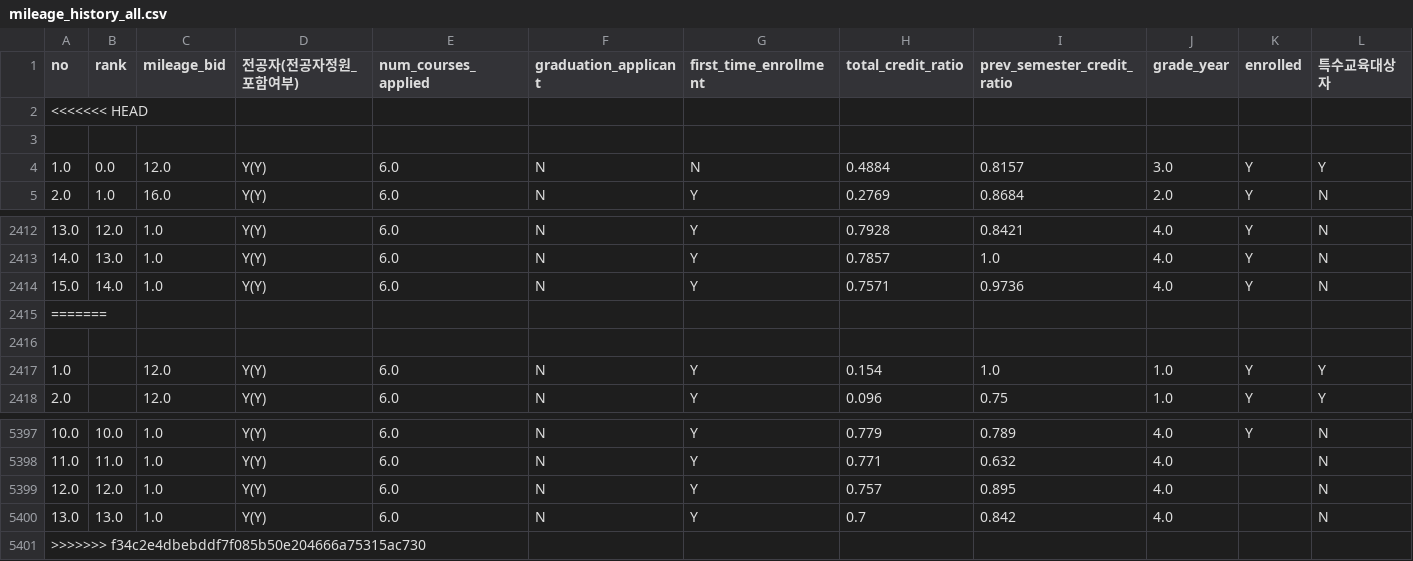
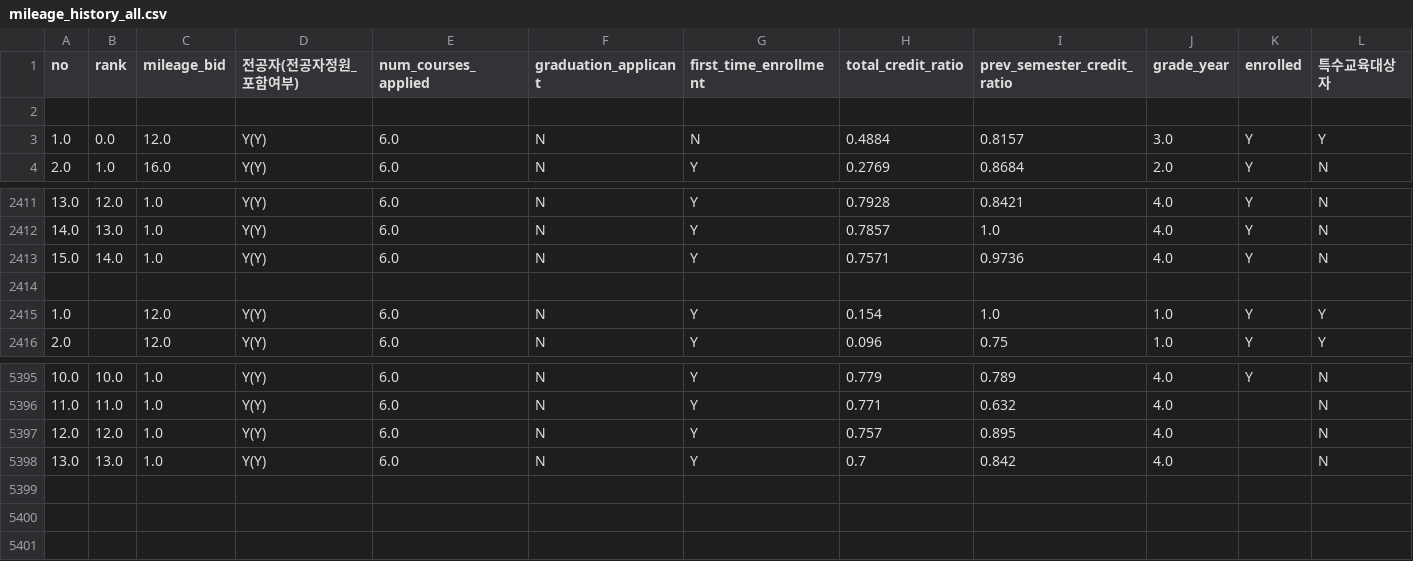
Before and after one commit to geisshver0507/Sugang-Optimizer, a CSV file: mileage_history_all.csv, drawn as a sheet; only a part is shown, gaps mark what is left out; rows hold the shown columns only; the diff names each change by its address in the sheet, - before the commit and + after, or states it on an @@ line.

```diff
--- a/mileage_history_all.csv
+++ b/mileage_history_all.csv
-row 2: <<<<<<< HEAD
-row 2415: =======
-row 5401: >>>>>>> f34c2e4dbebddf7f085b50e204666a75315ac730
```
Also changed, not shown: 1 other file.
